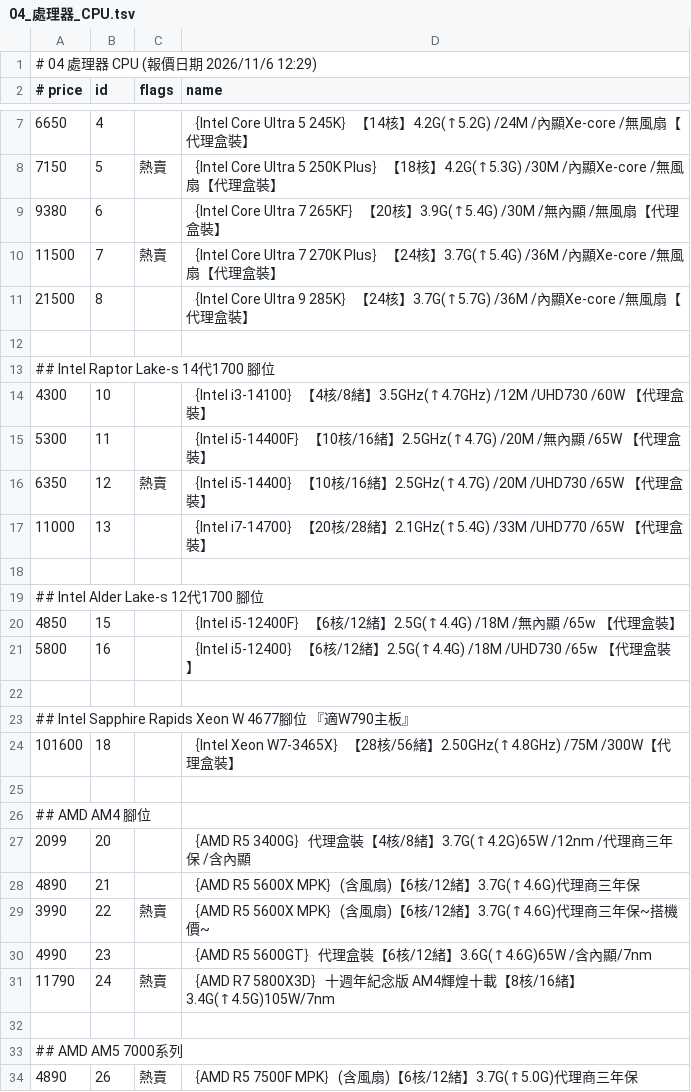
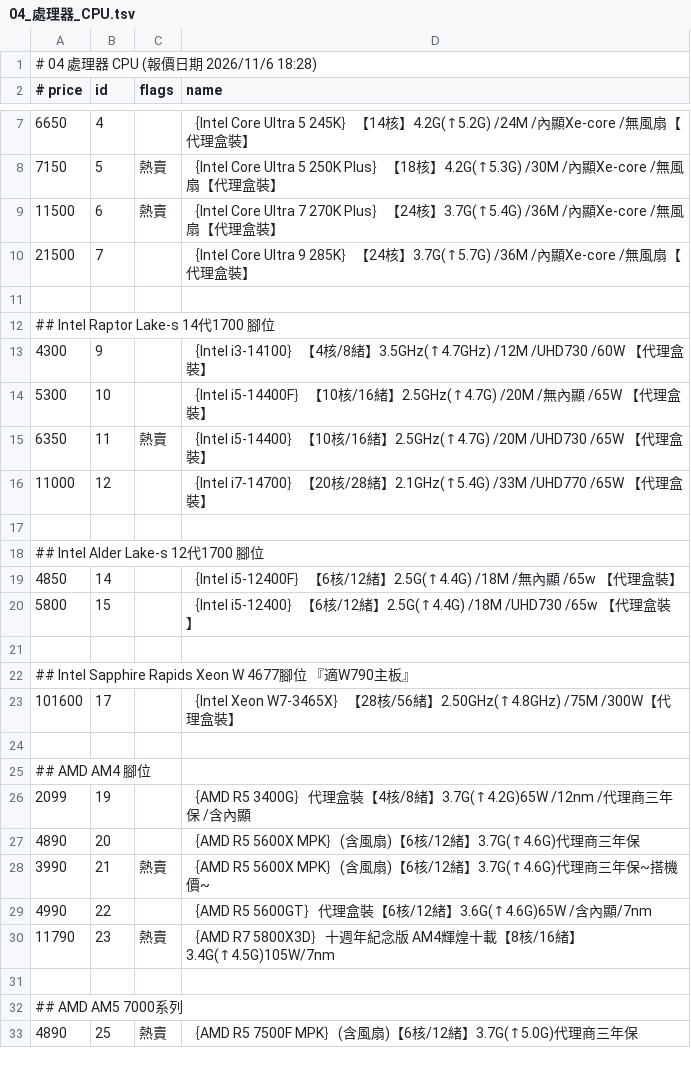
Before and after one commit to jakeuj/architect-pc-builder, a TSV file: data/by_category/04_處理器_CPU.tsv, drawn as a sheet; only a part is shown, gaps mark what is left out; the diff covers the shown part only.

```diff
--- a/data/by_category/04_處理器_CPU.tsv
+++ b/data/by_category/04_處理器_CPU.tsv
@@ -1,2 +1,2 @@
-# 04 處理器 CPU  (報價日期 2026/11/6 12:29)
+# 04 處理器 CPU  (報價日期 2026/11/6 18:28)
 # price	id	flags	name
@@ -8,27 +8,26 @@
 7150	5	熱賣	｛Intel Core Ultra 5 250K Plus｝【18核】4.2G(↑5.3G) /30M /內顯Xe-core /無風扇【代理盒裝】
-9380	6		｛Intel Core Ultra 7 265KF｝【20核】3.9G(↑5.4G) /30M /無內顯 /無風扇【代理盒裝】
-11500	7	熱賣	｛Intel Core Ultra 7 270K Plus｝【24核】3.7G(↑5.4G) /36M /內顯Xe-core /無風扇【代理盒裝】
-21500	8		｛Intel Core Ultra 9 285K｝【24核】3.7G(↑5.7G) /36M /內顯Xe-core /無風扇【代理盒裝】
+11500	6	熱賣	｛Intel Core Ultra 7 270K Plus｝【24核】3.7G(↑5.4G) /36M /內顯Xe-core /無風扇【代理盒裝】
+21500	7		｛Intel Core Ultra 9 285K｝【24核】3.7G(↑5.7G) /36M /內顯Xe-core /無風扇【代理盒裝】
 
 ## Intel Raptor Lake-s 14代1700 腳位
-4300	10		｛Intel i3-14100｝【4核/8緒】3.5GHz(↑4.7GHz) /12M /UHD730 /60W 【代理盒裝】
-5300	11		｛Intel i5-14400F｝【10核/16緒】2.5GHz(↑4.7G) /20M /無內顯 /65W 【代理盒裝】
-6350	12	熱賣	｛Intel i5-14400｝【10核/16緒】2.5GHz(↑4.7G) /20M /UHD730 /65W 【代理盒裝】
-11000	13		｛Intel i7-14700｝【20核/28緒】2.1GHz(↑5.4G) /33M /UHD770 /65W 【代理盒裝】
+4300	9		｛Intel i3-14100｝【4核/8緒】3.5GHz(↑4.7GHz) /12M /UHD730 /60W 【代理盒裝】
+5300	10		｛Intel i5-14400F｝【10核/16緒】2.5GHz(↑4.7G) /20M /無內顯 /65W 【代理盒裝】
+6350	11	熱賣	｛Intel i5-14400｝【10核/16緒】2.5GHz(↑4.7G) /20M /UHD730 /65W 【代理盒裝】
+11000	12		｛Intel i7-14700｝【20核/28緒】2.1GHz(↑5.4G) /33M /UHD770 /65W 【代理盒裝】
 
 ## Intel Alder Lake-s 12代1700 腳位
-4850	15		｛Intel i5-12400F｝【6核/12緒】2.5G(↑4.4G) /18M /無內顯 /65w 【代理盒裝】
-5800	16		｛Intel i5-12400｝【6核/12緒】2.5G(↑4.4G) /18M /UHD730 /65w 【代理盒裝】
+4850	14		｛Intel i5-12400F｝【6核/12緒】2.5G(↑4.4G) /18M /無內顯 /65w 【代理盒裝】
+5800	15		｛Intel i5-12400｝【6核/12緒】2.5G(↑4.4G) /18M /UHD730 /65w 【代理盒裝】
 
 ## Intel Sapphire Rapids Xeon W 4677腳位 『適W790主板』
-101600	18		｛Intel Xeon W7-3465X｝【28核/56緒】2.50GHz(↑4.8GHz) /75M /300W【代理盒裝】
+101600	17		｛Intel Xeon W7-3465X｝【28核/56緒】2.50GHz(↑4.8GHz) /75M /300W【代理盒裝】
 
 ## AMD AM4 腳位
-2099	20		｛AMD R5 3400G｝代理盒裝【4核/8緒】3.7G(↑4.2G)65W /12nm /代理商三年保 /含內顯
-4890	21		｛AMD R5 5600X MPK｝(含風扇)【6核/12緒】3.7G(↑4.6G)代理商三年保
-3990	22	熱賣	｛AMD R5 5600X MPK｝(含風扇)【6核/12緒】3.7G(↑4.6G)代理商三年保~搭機價~
-4990	23		｛AMD R5 5600GT｝代理盒裝【6核/12緒】3.6G(↑4.6G)65W /含內顯/7nm
-11790	24	熱賣	｛AMD R7 5800X3D｝十週年紀念版 AM4輝煌十載【8核/16緒】3.4G(↑4.5G)105W/7nm
+2099	19		｛AMD R5 3400G｝代理盒裝【4核/8緒】3.7G(↑4.2G)65W /12nm /代理商三年保 /含內顯
+4890	20		｛AMD R5 5600X MPK｝(含風扇)【6核/12緒】3.7G(↑4.6G)代理商三年保
+3990	21	熱賣	｛AMD R5 5600X MPK｝(含風扇)【6核/12緒】3.7G(↑4.6G)代理商三年保~搭機價~
+4990	22		｛AMD R5 5600GT｝代理盒裝【6核/12緒】3.6G(↑4.6G)65W /含內顯/7nm
+11790	23	熱賣	｛AMD R7 5800X3D｝十週年紀念版 AM4輝煌十載【8核/16緒】3.4G(↑4.5G)105W/7nm
 
 ## AMD AM5 7000系列
-4890	26	熱賣	｛AMD R5 7500F MPK｝(含風扇)【6核/12緒】3.7G(↑5.0G)代理商三年保
+4890	25	熱賣	｛AMD R5 7500F MPK｝(含風扇)【6核/12緒】3.7G(↑5.0G)代理商三年保
```
Also changed, not shown: 23 edited cells elsewhere in this file, data/by_category/01_品牌小主機_AIO_VR虛擬.tsv, data/by_category/03_酷_PC_套裝產線.tsv, 33 other files.
